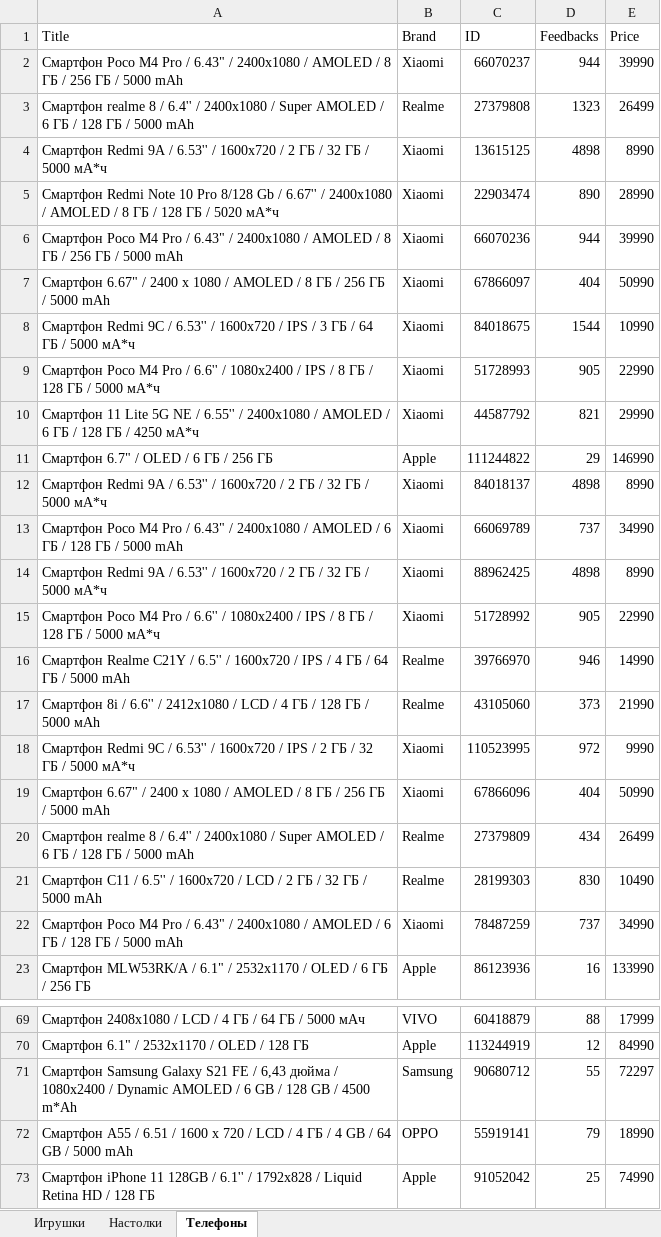
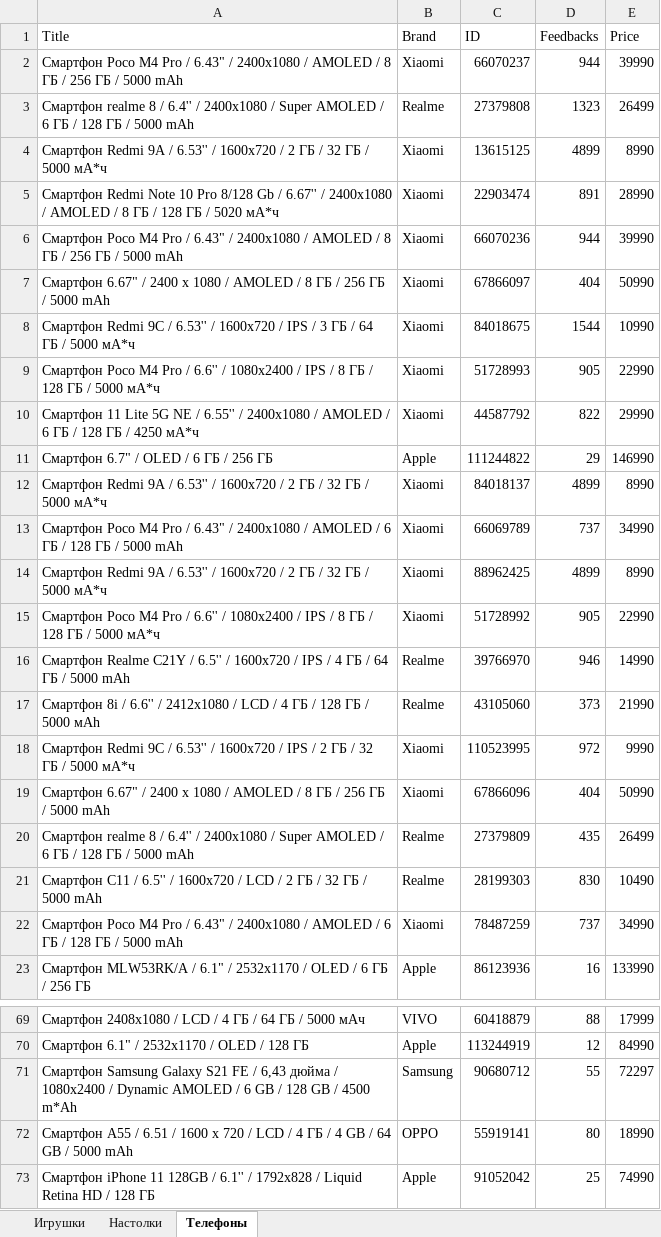
Before and after one commit to IJWMG/WBParcer, an Excel workbook: Solution.xlsx, sheet Телефоны, drawn as a sheet; only a part is shown, gaps mark what is left out; values as stored, in another font and other column widths than the file's, no borders; the diff names each change by its address in the sheet, - before the commit and + after, or states it on an @@ line.

```diff
--- a/Solution.xlsx (sheet Телефоны)
+++ b/Solution.xlsx (sheet Телефоны)
-D4 (Feedbacks): 4898
+D4 (Feedbacks): 4899
-D5 (Feedbacks): 890
+D5 (Feedbacks): 891
-D10 (Feedbacks): 821
+D10 (Feedbacks): 822
-D12 (Feedbacks): 4898
+D12 (Feedbacks): 4899
-D14 (Feedbacks): 4898
+D14 (Feedbacks): 4899
-D20 (Feedbacks): 434
+D20 (Feedbacks): 435
-D72 (Feedbacks): 79
+D72 (Feedbacks): 80
```
Also changed, not shown: sheet Игрушки, sheet Настолки, 5 other files.
